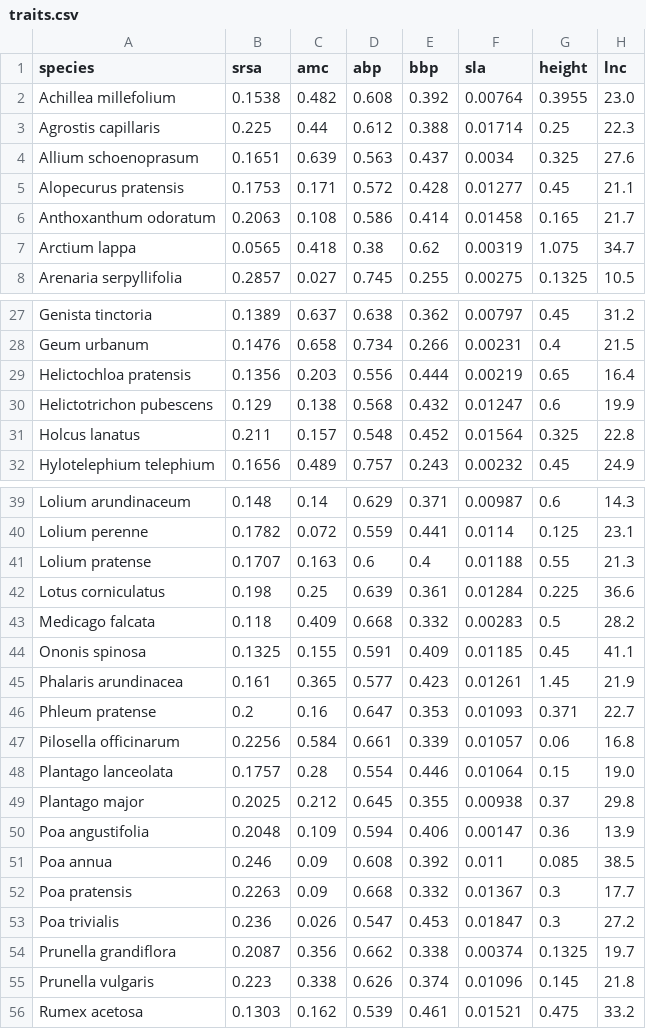
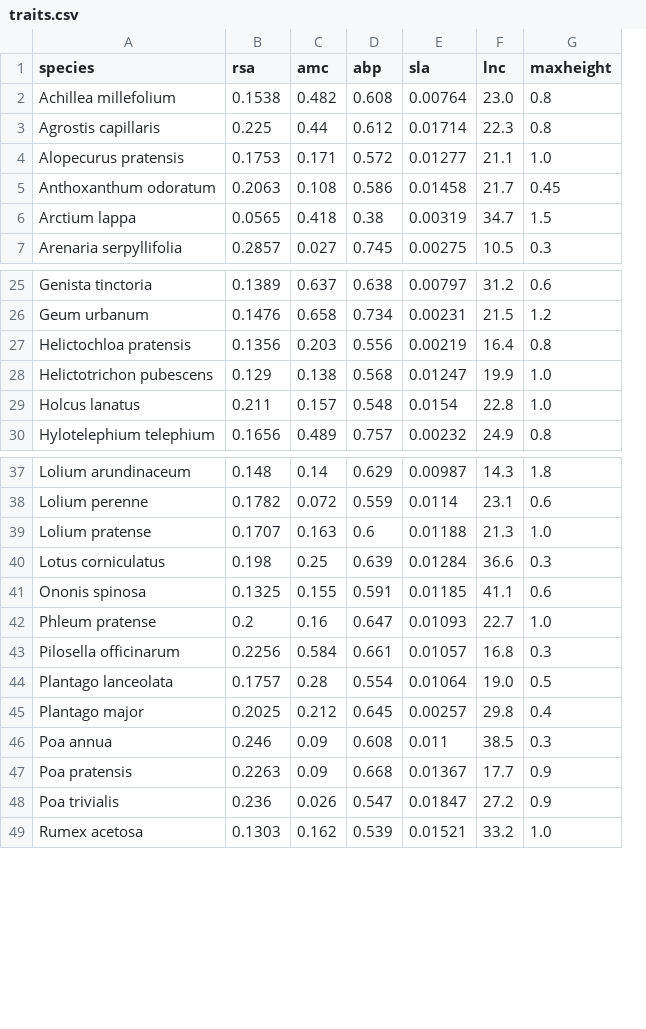
Before and after one commit to FelixNoessler/GrasslandTraitSim.jl, a CSV file: assets/data/input/traits.csv, drawn as a sheet; only a part is shown, gaps mark what is left out; removed rows and columns are numbered as before the commit, all else as after; the diff covers the shown part only; the diff names each change by its address in the sheet, - before the commit and + after, or states it on an @@ line.

Commit message:
update maxhieght trait values

```diff
--- a/assets/data/input/traits.csv
+++ b/assets/data/input/traits.csv
-column E (bbp), rows 2-3: 0.392 | 0.388; rows 5-8: 0.428 | 0.414 | 0.62 | 0.255; rows 27-32: 0.362 | 0.266 | 0.444 | 0.432 | 0.452 | 0.243; rows 39-42: 0.371 | 0.441 | 0.4 | 0.361; row 44: 0.409; rows 46-49: 0.353 | 0.339 | 0.446 | 0.355; rows 51-53: 0.392 | 0.332 | 0.453; row 56: 0.461
-column G (height), rows 2-3: 0.3955 | 0.25; rows 5-8: 0.45 | 0.165 | 1.075 | 0.1325; rows 27-32: 0.45 | 0.4 | 0.65 | 0.6 | 0.325 | 0.45; rows 39-42: 0.6 | 0.125 | 0.55 | 0.225; row 44: 0.45; rows 46-49: 0.371 | 0.06 | 0.15 | 0.37; rows 51-53: 0.085 | 0.3 | 0.3; row 56: 0.475
+column G (maxheight), rows 2-7: 0.8 | 0.8 | 1.0 | 0.45 | 1.5 | 0.3; rows 25-30: 0.6 | 1.2 | 0.8 | 1.0 | 1.0 | 0.8; rows 37-49: 1.8 | 0.6 | 1.0 | 0.3 | 0.6 | 1.0 | 0.3 | 0.5 | 0.4 | 0.3 | 0.9 | 0.9 | 1.0
-B1: srsa
+B1: rsa
@@ row 4 moved to row 65: Allium schoenoprasum @@
-E29 (sla): 0.01564
+E29 (sla): 0.0154
@@ row 43 moved to row 67: Medicago falcata @@
-row 45: Phalaris arundinacea | 0.161 | 0.365 | 0.577 | 0.423 | 0.01261 | 1.45 | 21.9
-E45 (sla): 0.00938
+E45 (sla): 0.00257
@@ row 50 moved to row 68: Poa angustifolia @@
@@ row 54 moved to row 69: Prunella grandiflora @@
@@ row 55 moved to row 70: Prunella vulgaris @@
```
Also changed, not shown: 2 moved rows elsewhere in this file, 1 other file.
